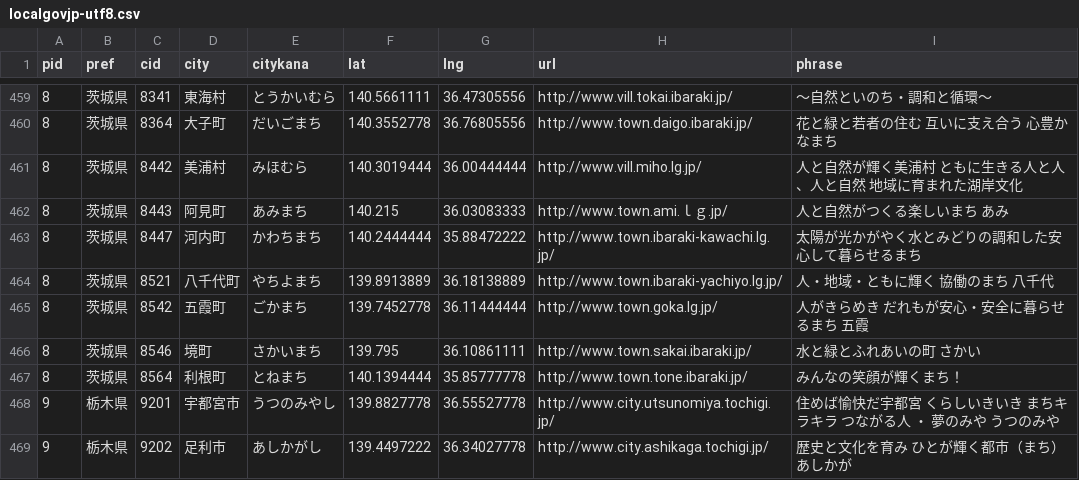
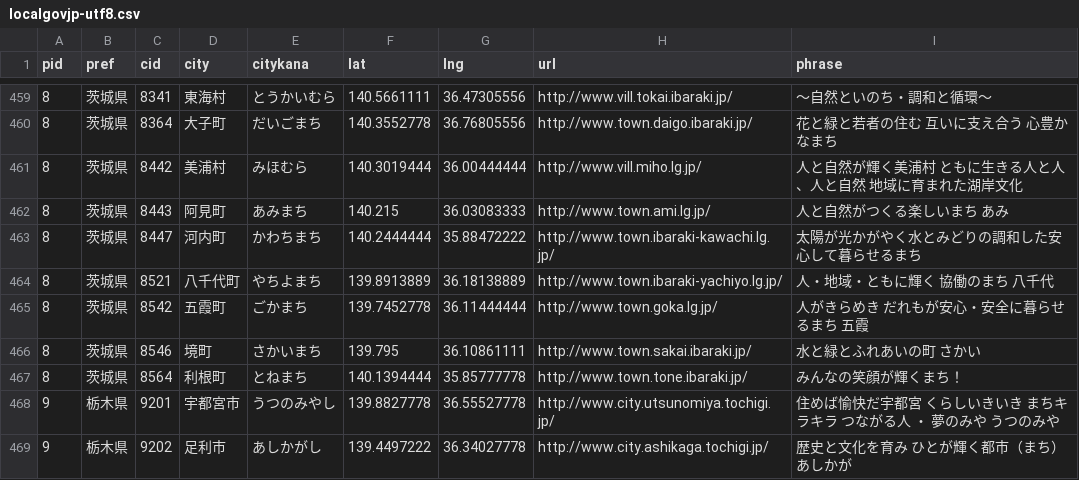
Before and after one commit to kentaro110u/localgovjp, a CSV file: localgovjp-utf8.csv, drawn as a sheet; only a part is shown, gaps mark what is left out.

```diff
--- a/localgovjp-utf8.csv
+++ b/localgovjp-utf8.csv
@@ -461,3 +461,3 @@ pid,pref,cid,city,citykana,lat,lng,url,phrase
 8,茨城県,8442,美浦村,みほむら,140.3019444,36.00444444,http://www.vill.miho.lg.jp/,人と自然が輝く美浦村 ともに生きる人と人、人と自然 地域に育まれた湖岸文化
-8,茨城県,8443,阿見町,あみまち,140.215,36.03083333,http://www.town.ami.ｌｇ.jp/,人と自然がつくる楽しいまち あみ
+8,茨城県,8443,阿見町,あみまち,140.215,36.03083333,http://www.town.ami.lg.jp/,人と自然がつくる楽しいまち あみ
 8,茨城県,8447,河内町,かわちまち,140.2444444,35.88472222,http://www.town.ibaraki-kawachi.lg.jp/,太陽が光かがやく水とみどりの調和した安心して暮らせるまち
```
Also changed, not shown: 1 other file.
